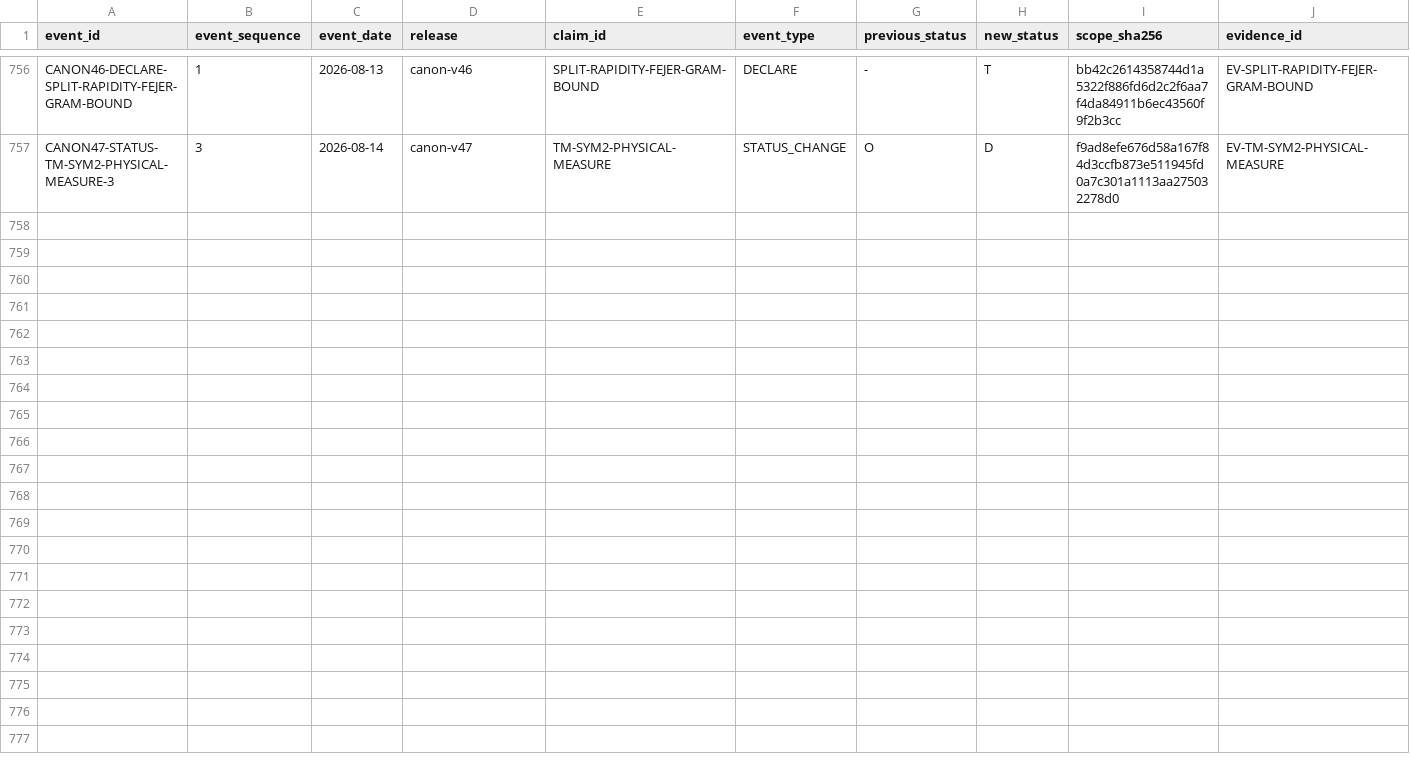
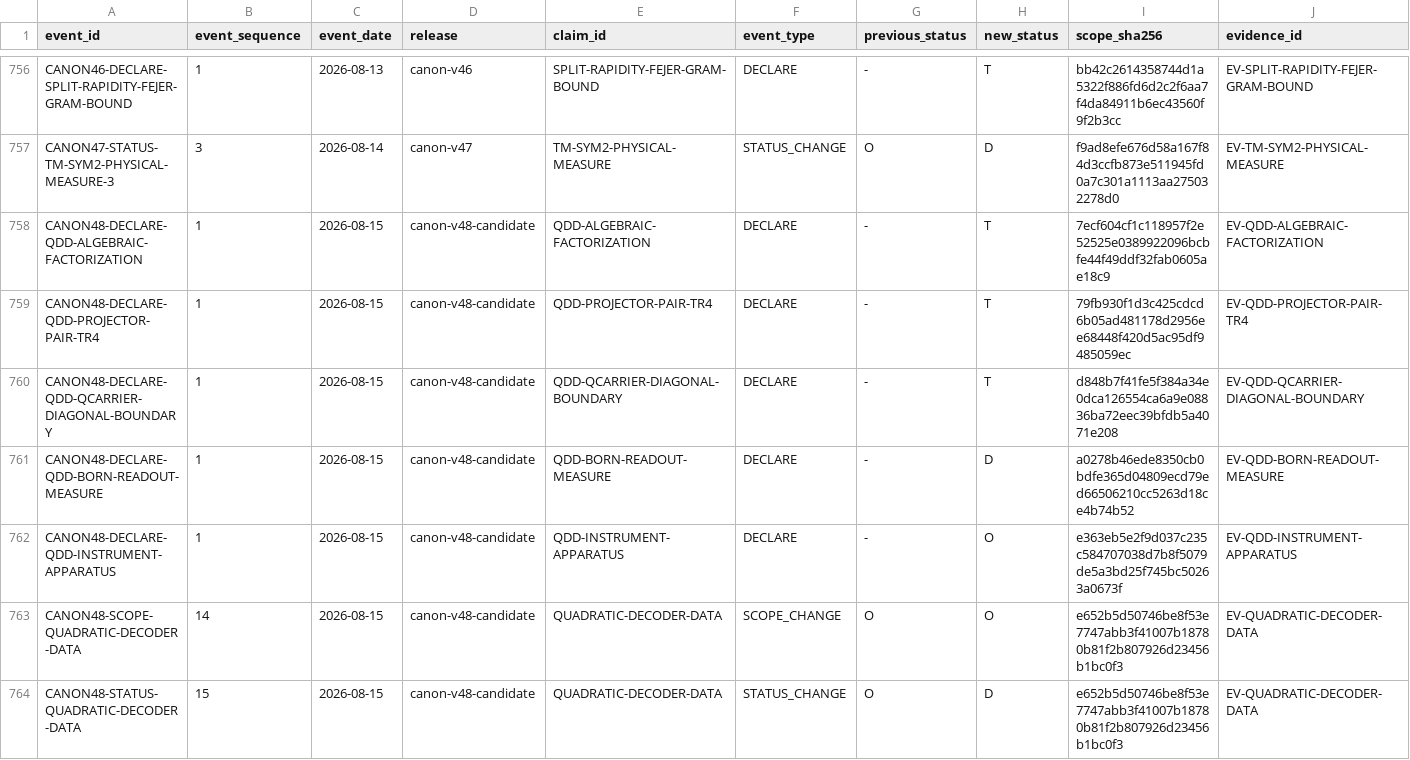
Before and after one commit to mathorn1973/twist-j, a TSV file: canon/HISTORY.tsv, drawn as a sheet; only a part is shown, gaps mark what is left out; rows hold the shown columns only; the diff names each change by its address in the sheet, - before the commit and + after, or states it on an @@ line.

Commit message:
Fold QDD Route A dictionary into Canon v48

```diff
--- a/canon/HISTORY.tsv
+++ b/canon/HISTORY.tsv
+row 758: CANON48-DECLARE-QDD-ALGEBRAIC-FACTORIZATION | 1 | 2026-08-15 | canon-v48-candidate | QDD-ALGEBRAIC-FACTORIZATION | DECLARE | - | T | 7ecf604cf1c118957f2e52525e0389922096bcbfe44f49ddf32fab0605ae18c9 | EV-QDD-ALGEBRAIC-FACTORIZATION
+row 759: CANON48-DECLARE-QDD-PROJECTOR-PAIR-TR4 | 1 | 2026-08-15 | canon-v48-candidate | QDD-PROJECTOR-PAIR-TR4 | DECLARE | - | T | 79fb930f1d3c425cdcd6b05ad481178d2956ee68448f420d5ac95df9485059ec | EV-QDD-PROJECTOR-PAIR-TR4
+row 760: CANON48-DECLARE-QDD-QCARRIER-DIAGONAL-BOUNDARY | 1 | 2026-08-15 | canon-v48-candidate | QDD-QCARRIER-DIAGONAL-BOUNDARY | DECLARE | - | T | d848b7f41fe5f384a34e0dca126554ca6a9e08836ba72eec39bfdb5a4071e208 | EV-QDD-QCARRIER-DIAGONAL-BOUNDARY
+row 761: CANON48-DECLARE-QDD-BORN-READOUT-MEASURE | 1 | 2026-08-15 | canon-v48-candidate | QDD-BORN-READOUT-MEASURE | DECLARE | - | D | a0278b46ede8350cb0bdfe365d04809ecd79ed66506210cc5263d18ce4b74b52 | EV-QDD-BORN-READOUT-MEASURE
+row 762: CANON48-DECLARE-QDD-INSTRUMENT-APPARATUS | 1 | 2026-08-15 | canon-v48-candidate | QDD-INSTRUMENT-APPARATUS | DECLARE | - | O | e363eb5e2f9d037c235c584707038d7b8f5079de5a3bd25f745bc50263a0673f | EV-QDD-INSTRUMENT-APPARATUS
+row 763: CANON48-SCOPE-QUADRATIC-DECODER-DATA | 14 | 2026-08-15 | canon-v48-candidate | QUADRATIC-DECODER-DATA | SCOPE_CHANGE | O | O | e652b5d50746be8f53e7747abb3f41007b18780b81f2b807926d23456b1bc0f3 | EV-QUADRATIC-DECODER-DATA
+row 764: CANON48-STATUS-QUADRATIC-DECODER-DATA | 15 | 2026-08-15 | canon-v48-candidate | QUADRATIC-DECODER-DATA | STATUS_CHANGE | O | D | e652b5d50746be8f53e7747abb3f41007b18780b81f2b807926d23456b1bc0f3 | EV-QUADRATIC-DECODER-DATA
```
Also changed, not shown: canon/EVIDENCE.tsv, canon/FRONTIER_PROGRAMS.tsv, 14 other files.
